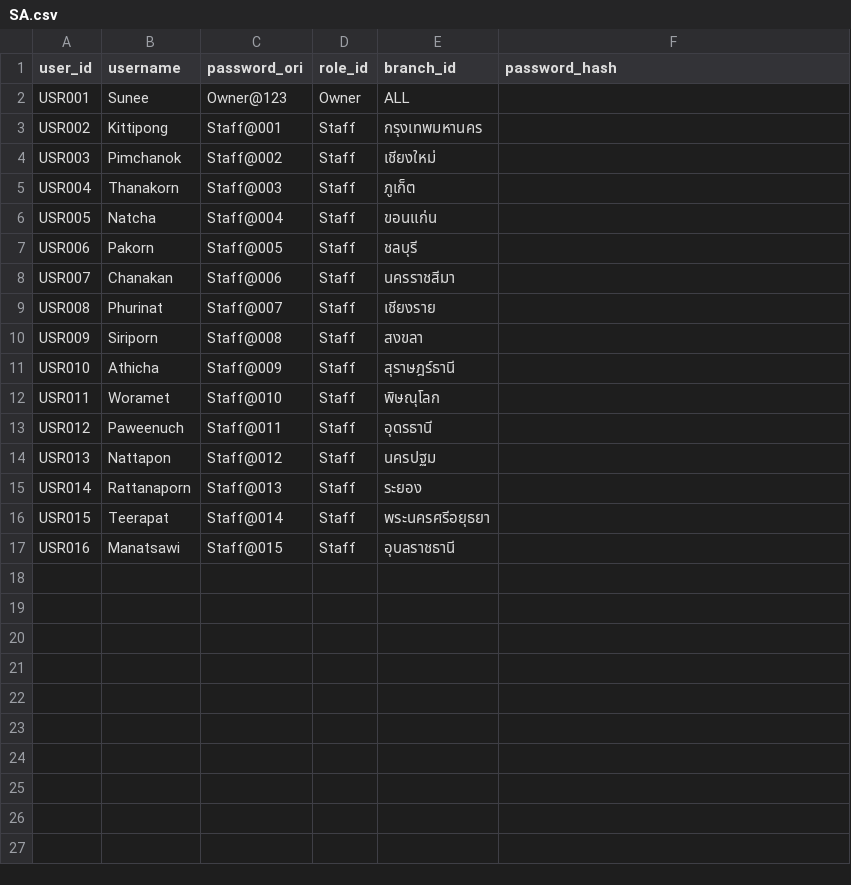
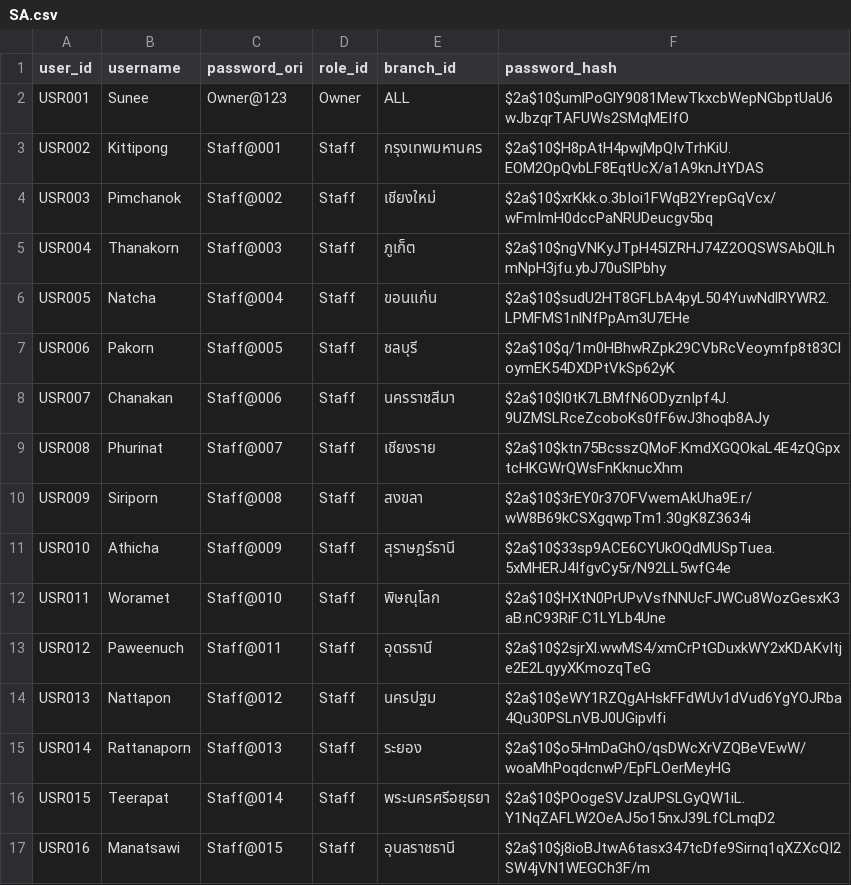
Before and after one commit to ze1enia/SAproject, a CSV file: backend/src/database/SA.csv, drawn as a sheet.

Commit message:
Add password hash and fix login conflict

```diff
--- a/backend/src/database/SA.csv
+++ b/backend/src/database/SA.csv
@@ -1,17 +1,17 @@
 user_id,username,password_ori,role_id,branch_id,password_hash
-USR001,Sunee,Owner@123,Owner,ALL,
-USR002,Kittipong,Staff@001,Staff,กรุงเทพมหานคร,
-USR003,Pimchanok,Staff@002,Staff,เชียงใหม่,
-USR004,Thanakorn,Staff@003,Staff,ภูเก็ต,
-USR005,Natcha,Staff@004,Staff,ขอนแก่น,
-USR006,Pakorn,Staff@005,Staff,ชลบุรี,
-USR007,Chanakan,Staff@006,Staff,นครราชสีมา,
-USR008,Phurinat,Staff@007,Staff,เชียงราย,
-USR009,Siriporn,Staff@008,Staff,สงขลา,
-USR010,Athicha,Staff@009,Staff,สุราษฎร์ธานี,
-USR011,Woramet,Staff@010,Staff,พิษณุโลก,
-USR012,Paweenuch,Staff@011,Staff,อุดรธานี,
-USR013,Nattapon,Staff@012,Staff,นครปฐม,
-USR014,Rattanaporn,Staff@013,Staff,ระยอง,
-USR015,Teerapat,Staff@014,Staff,พระนครศรีอยุธยา,
-USR016,Manatsawi,Staff@015,Staff,อุบลราชธานี,
+USR001,Sunee,Owner@123,Owner,ALL,$2a$10$umlPoGlY9081MewTkxcbWepNGbptUaU6wJbzqrTAFUWs2SMqMEIfO
+USR002,Kittipong,Staff@001,Staff,กรุงเทพมหานคร,$2a$10$H8pAtH4pwjMpQIvTrhKiU.EOM2OpQvbLF8EqtUcX/a1A9knJtYDAS
+USR003,Pimchanok,Staff@002,Staff,เชียงใหม่,$2a$10$xrKkk.o.3bIoi1FWqB2YrepGqVcx/wFmImH0dccPaNRUDeucgv5bq
+USR004,Thanakorn,Staff@003,Staff,ภูเก็ต,$2a$10$ngVNKyJTpH45lZRHJ74Z2OQSWSAbQlLhmNpH3jfu.ybJ70uSlPbhy
+USR005,Natcha,Staff@004,Staff,ขอนแก่น,$2a$10$sudU2HT8GFLbA4pyL504YuwNdlRYWR2.LPMFMS1nlNfPpAm3U7EHe
+USR006,Pakorn,Staff@005,Staff,ชลบุรี,$2a$10$q/1m0HBhwRZpk29CVbRcVeoymfp8t83CloymEK54DXDPtVkSp62yK
+USR007,Chanakan,Staff@006,Staff,นครราชสีมา,$2a$10$l0tK7LBMfN6ODyznIpf4J.9UZMSLRceZcoboKs0fF6wJ3hoqb8AJy
+USR008,Phurinat,Staff@007,Staff,เชียงราย,$2a$10$ktn75BcsszQMoF.KmdXGQOkaL4E4zQGpxtcHKGWrQWsFnKknucXhm
+USR009,Siriporn,Staff@008,Staff,สงขลา,$2a$10$3rEY0r37OFVwemAkUha9E.r/wW8B69kCSXgqwpTm1.30gK8Z3634i
+USR010,Athicha,Staff@009,Staff,สุราษฎร์ธานี,$2a$10$33sp9ACE6CYUkOQdMUSpTuea.5xMHERJ4IfgvCy5r/N92LL5wfG4e
+USR011,Woramet,Staff@010,Staff,พิษณุโลก,$2a$10$HXtN0PrUPvVsfNNUcFJWCu8WozGesxK3aB.nC93RiF.C1LYLb4Une
+USR012,Paweenuch,Staff@011,Staff,อุดรธานี,$2a$10$2sjrXl.wwMS4/xmCrPtGDuxkWY2xKDAKvItje2E2LqyyXKmozqTeG
+USR013,Nattapon,Staff@012,Staff,นครปฐม,$2a$10$eWY1RZQgAHskFFdWUv1dVud6YgYOJRba4Qu30PSLnVBJ0UGipvlfi
+USR014,Rattanaporn,Staff@013,Staff,ระยอง,$2a$10$o5HmDaGhO/qsDWcXrVZQBeVEwW/woaMhPoqdcnwP/EpFLOerMeyHG
+USR015,Teerapat,Staff@014,Staff,พระนครศรีอยุธยา,$2a$10$POogeSVJzaUPSLGyQW1iL.Y1NqZAFLW2OeAJ5o15nxJ39LfCLmqD2
+USR016,Manatsawi,Staff@015,Staff,อุบลราชธานี,$2a$10$j8ioBJtwA6tasx347tcDfe9Sirnq1qXZXcQI2SW4jVN1WEGCh3F/m
```
Also changed, not shown: backend/src/database/users.csv, 14 other files.
